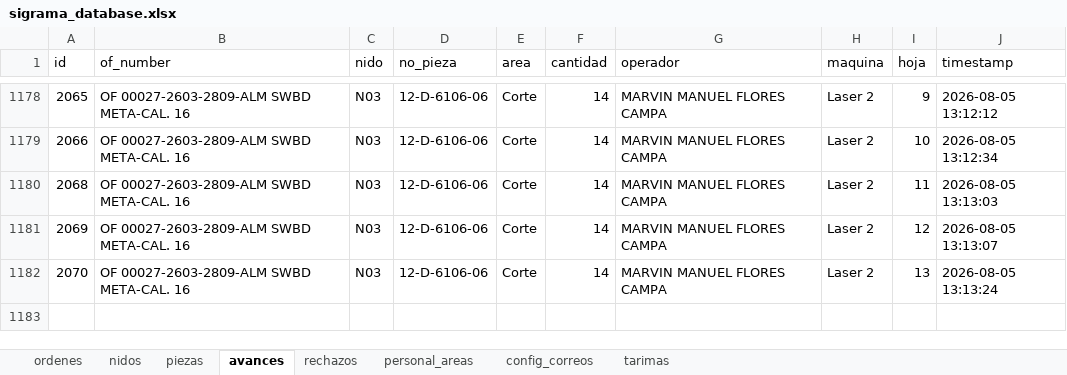
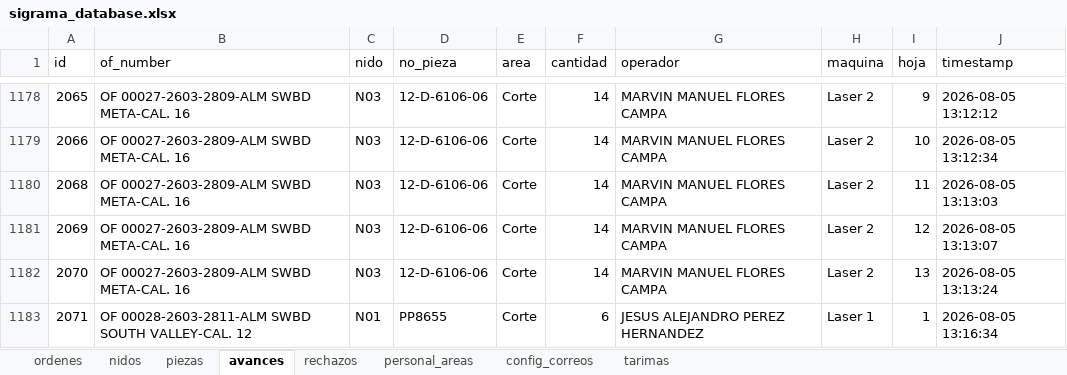
Before and after one commit to jesusalbertomoraleslopez-byte/control-corte-doblez, an Excel workbook: sigrama_database.xlsx, sheet avances, drawn as a sheet; only a part is shown, gaps mark what is left out; values as stored, in another font and other column widths than the file's, no borders; the diff names each change by its address in the sheet, - before the commit and + after, or states it on an @@ line.

Commit message:
Sync DB Excel 2026-08-05 13:16:36

```diff
--- a/sigrama_database.xlsx (sheet avances)
+++ b/sigrama_database.xlsx (sheet avances)
+row 1183: 2071 | OF 00028-2603-2811-ALM SWBD SOUTH VALLEY-CAL. 12 | N01 | PP8655 | Corte | 6 | JESUS ALEJANDRO PEREZ HERNANDEZ | Laser 1 | 1 | 2026-08-05 13:16:34
```
